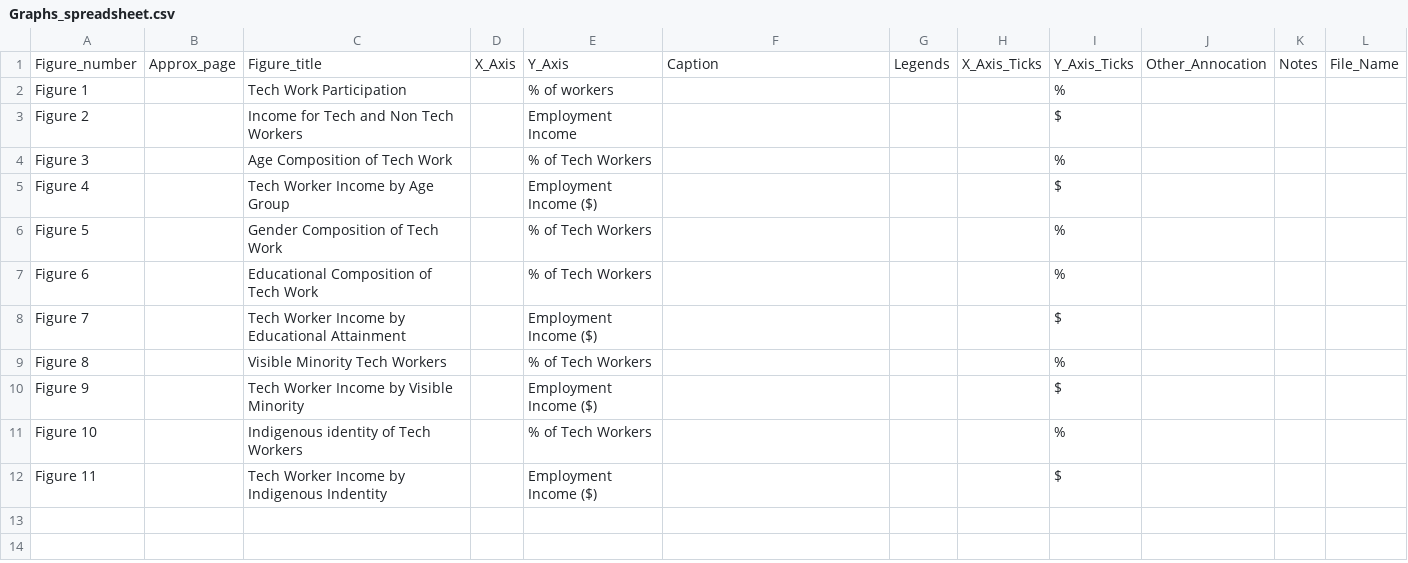
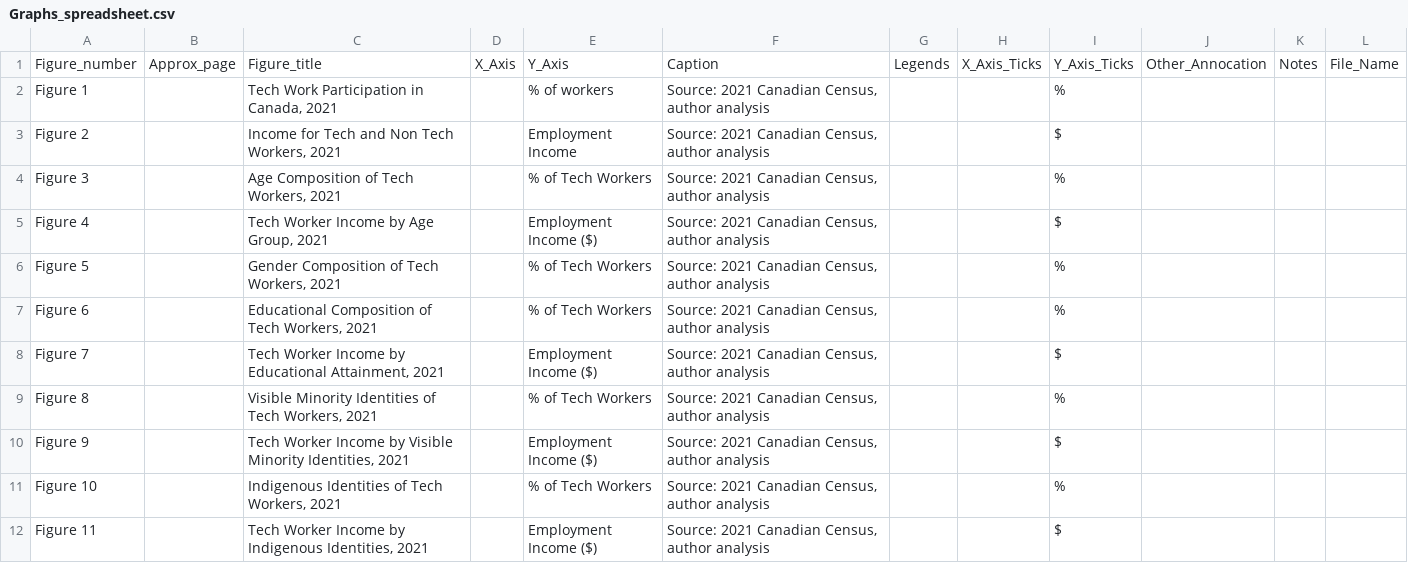
Before and after one commit to thedaisTMU/non-profit-workers, a CSV file: Graphs_spreadsheet.csv, drawn as a sheet.

Commit message:
Production graph
Production graph

```diff
--- a/Graphs_spreadsheet.csv
+++ b/Graphs_spreadsheet.csv
@@ -1,12 +1,12 @@
 Figure_number,Approx_page,Figure_title,X_Axis,Y_Axis,Caption,Legends,X_Axis_Ticks,Y_Axis_Ticks,Other_Annocation,Notes,File_Name
-Figure 1,,Tech Work Participation,,% of workers,,,,%,,,
-Figure 2,,Income for Tech and Non Tech Workers,,Employment Income,,,,$,,,
-Figure 3,,Age Composition of Tech Work,,% of Tech Workers,,,,%,,,
-Figure 4,,Tech Worker Income by Age Group,,Employment Income ($),,,,$,,,
-Figure 5,,Gender Composition of Tech Work,,% of Tech Workers,,,,%,,,
-Figure 6,,Educational Composition of Tech Work,,% of Tech Workers,,,,%,,,
-Figure 7,,Tech Worker Income by Educational Attainment,,Employment Income ($),,,,$,,,
-Figure 8,,Visible Minority Tech Workers,,% of Tech Workers,,,,%,,,
-Figure 9,,Tech Worker Income by Visible Minority,,Employment Income ($),,,,$,,,
-Figure 10,,Indigenous identity of Tech Workers,,% of Tech Workers,,,,%,,,
-Figure 11,,Tech Worker Income by Indigenous Indentity,,Employment Income ($),,,,$,,,
+Figure 1,,"Tech Work Participation in Canada, 2021",,% of workers,"Source: 2021 Canadian Census, author analysis",,,%,,,
+Figure 2,,"Income for Tech and Non Tech Workers, 2021",,Employment Income,"Source: 2021 Canadian Census, author analysis",,,$,,,
+Figure 3,,"Age Composition of Tech Workers, 2021",,% of Tech Workers,"Source: 2021 Canadian Census, author analysis",,,%,,,
+Figure 4,,"Tech Worker Income by Age Group, 2021",,Employment Income ($),"Source: 2021 Canadian Census, author analysis",,,$,,,
+Figure 5,,"Gender Composition of Tech Workers, 2021",,% of Tech Workers,"Source: 2021 Canadian Census, author analysis",,,%,,,
+Figure 6,,"Educational Composition of Tech Workers, 2021",,% of Tech Workers,"Source: 2021 Canadian Census, author analysis",,,%,,,
+Figure 7,,"Tech Worker Income by Educational Attainment, 2021",,Employment Income ($),"Source: 2021 Canadian Census, author analysis",,,$,,,
+Figure 8,,"Visible Minority Identities of Tech Workers, 2021",,% of Tech Workers,"Source: 2021 Canadian Census, author analysis",,,%,,,
+Figure 9,,"Tech Worker Income by Visible Minority Identities, 2021",,Employment Income ($),"Source: 2021 Canadian Census, author analysis",,,$,,,
+Figure 10,,"Indigenous Identities of Tech Workers, 2021",,% of Tech Workers,"Source: 2021 Canadian Census, author analysis",,,%,,,
+Figure 11,,"Tech Worker Income by Indigenous Identities, 2021",,Employment Income ($),"Source: 2021 Canadian Census, author analysis",,,$,,,
```
Also changed, not shown: Figure_11.csv, 16 other files.
